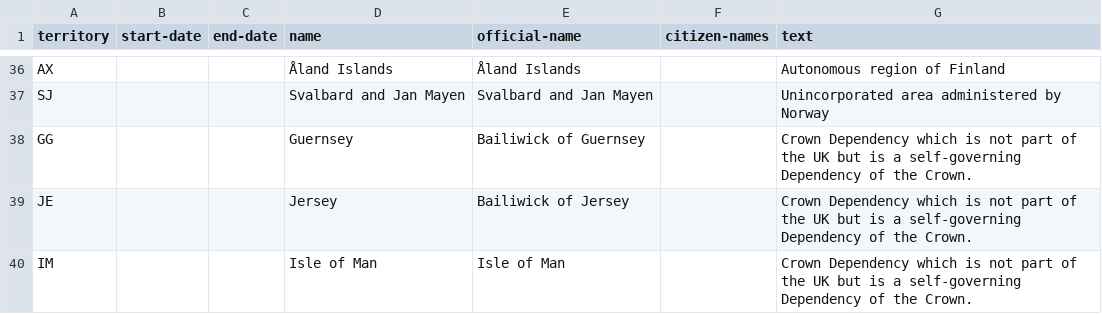
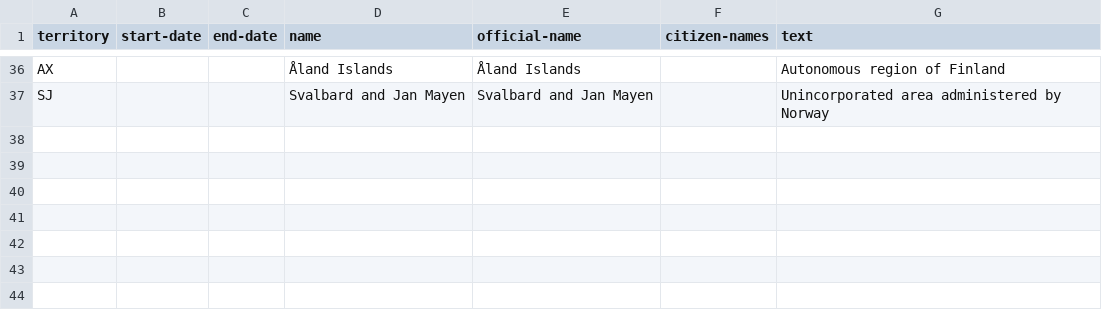
Before and after one commit to openregister/country-data, a TSV file: data/territory/territories.tsv, drawn as a sheet; only a part is shown, gaps mark what is left out; the diff names each change by its address in the sheet, - before the commit and + after, or states it on an @@ line.

Commit message:
Moved Baliwicks and Isle of Man to UK

```diff
--- a/data/territory/territories.tsv
+++ b/data/territory/territories.tsv
-row 38: GG |  |  | Guernsey | Bailiwick of Guernsey |  | Crown Dependency which is not part of the UK but is a self-governing Dependency of the Crown.
-row 39: JE |  |  | Jersey | Bailiwick of Jersey |  | Crown Dependency which is not part of the UK but is a self-governing Dependency of the Crown.
-row 40: IM |  |  | Isle of Man | Isle of Man |  | Crown Dependency which is not part of the UK but is a self-governing Dependency of the Crown.
```
Also changed, not shown: data/uk/uk.tsv.
